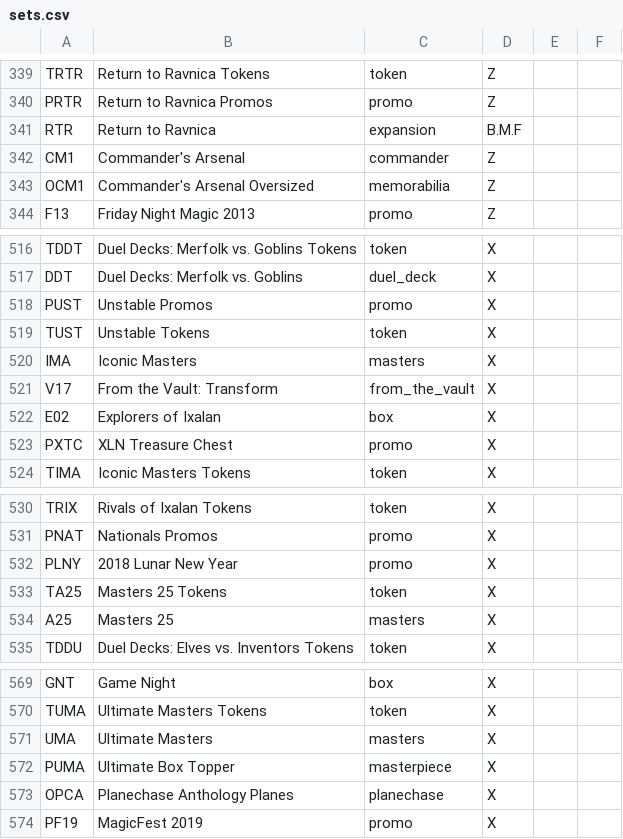
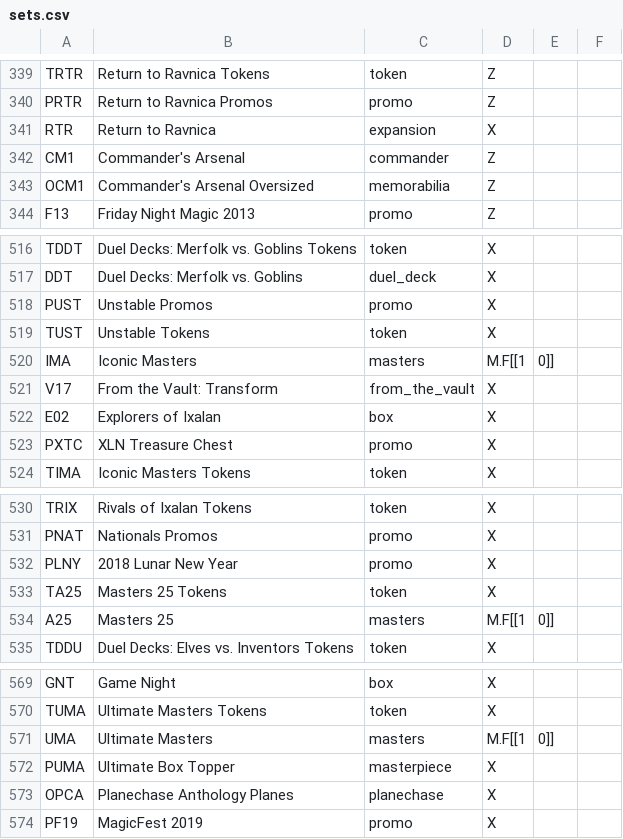
Before and after one commit to NCMulder/Booster-Builder, a CSV file: sets.csv, drawn as a sheet; only a part is shown, gaps mark what is left out; the diff covers the shown part only.

```diff
--- a/sets.csv
+++ b/sets.csv
@@ -340,3 +340,3 @@ TRTR,Return to Ravnica Tokens,token,Z
 PRTR,Return to Ravnica Promos,promo,Z
-RTR,Return to Ravnica,expansion,B.M.F
+RTR,Return to Ravnica,expansion,X
 CM1,Commander's Arsenal,commander,Z
@@ -519,3 +519,3 @@ PUST,Unstable Promos,promo,X
 TUST,Unstable Tokens,token,X
-IMA,Iconic Masters,masters,X
+IMA,Iconic Masters,masters,M.F[[1,0]]
 V17,From the Vault: Transform,from_the_vault,X
@@ -533,3 +533,3 @@ PLNY,2018 Lunar New Year,promo,X
 TA25,Masters 25 Tokens,token,X
-A25,Masters 25,masters,X
+A25,Masters 25,masters,M.F[[1,0]]
 TDDU,Duel Decks: Elves vs. Inventors Tokens,token,X
@@ -570,3 +570,3 @@ GNT,Game Night,box,X
 TUMA,Ultimate Masters Tokens,token,X
-UMA,Ultimate Masters,masters,X
+UMA,Ultimate Masters,masters,M.F[[1,0]]
 PUMA,Ultimate Box Topper,masterpiece,X
```
Also changed, not shown: 11 edited cells elsewhere in this file, 1 other file.
